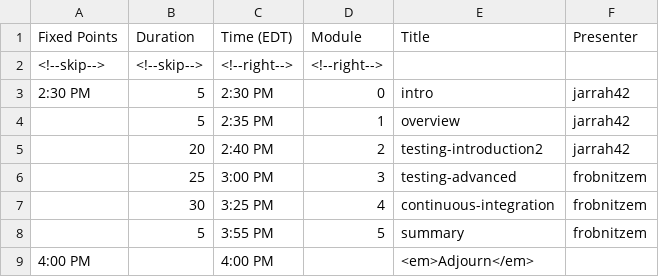
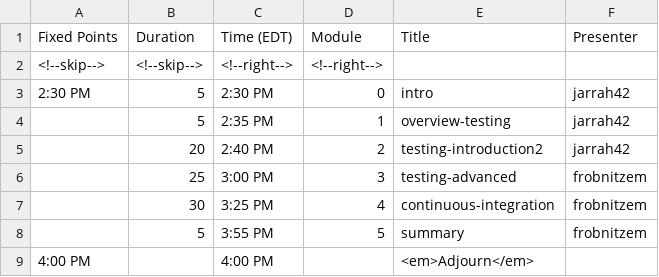
Before and after one commit to bssw-tutorial/bssw-tutorial.github.io, a CSV file: _data/bsswt/2022-05-02-ecpam/agenda.csv, drawn as a sheet.

Commit message:
Introduce new special overview presentation for ECP AM tutorial
overview-testing is very short and very focused

```diff
--- a/_data/bsswt/2022-05-02-ecpam/agenda.csv
+++ b/_data/bsswt/2022-05-02-ecpam/agenda.csv
@@ -3,3 +3,3 @@ Fixed Points,Duration,Time (EDT),Module,Title,Presenter
 2:30 PM,5,2:30 PM,0,intro,jarrah42
-,5,2:35 PM,1,overview,jarrah42
+,5,2:35 PM,1,overview-testing,jarrah42
 ,20,2:40 PM,2,testing-introduction2,jarrah42
```
Also changed, not shown: 1 other file.
